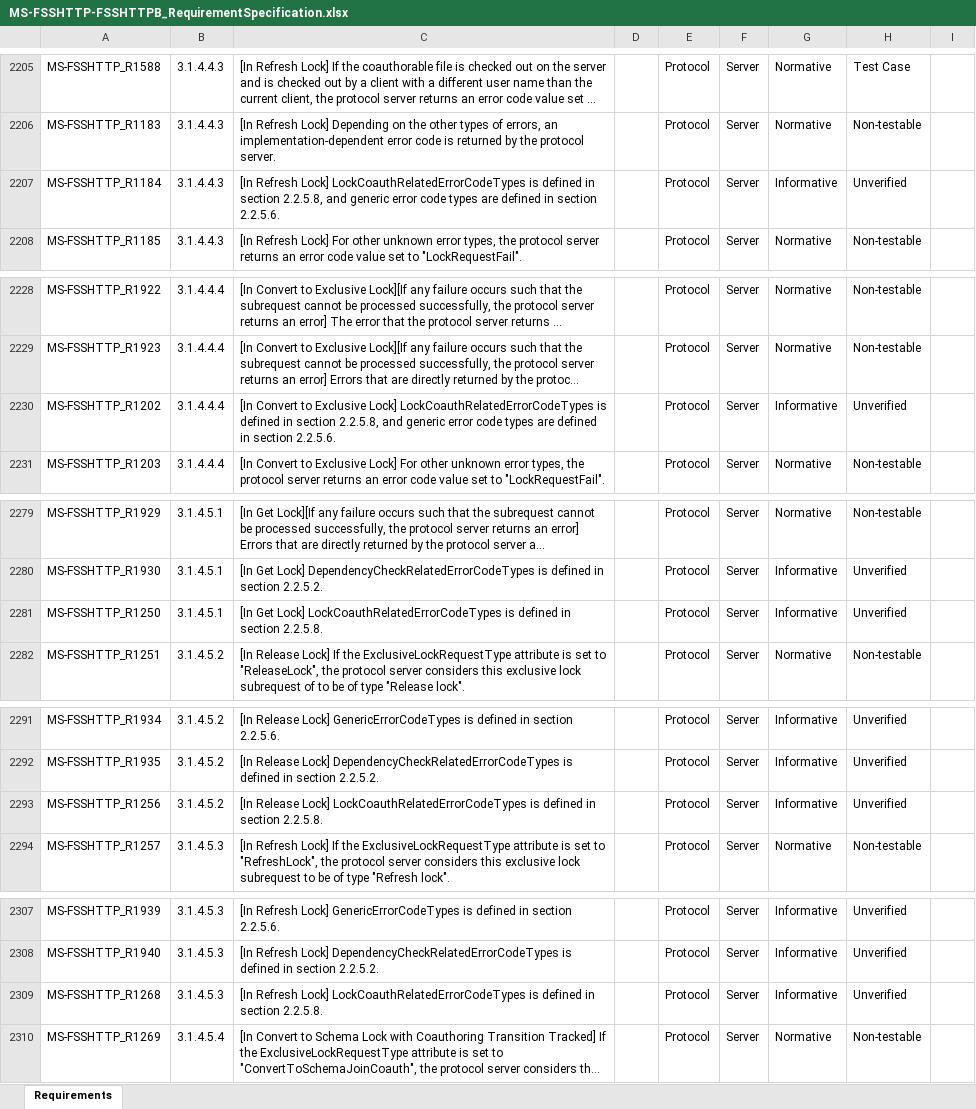
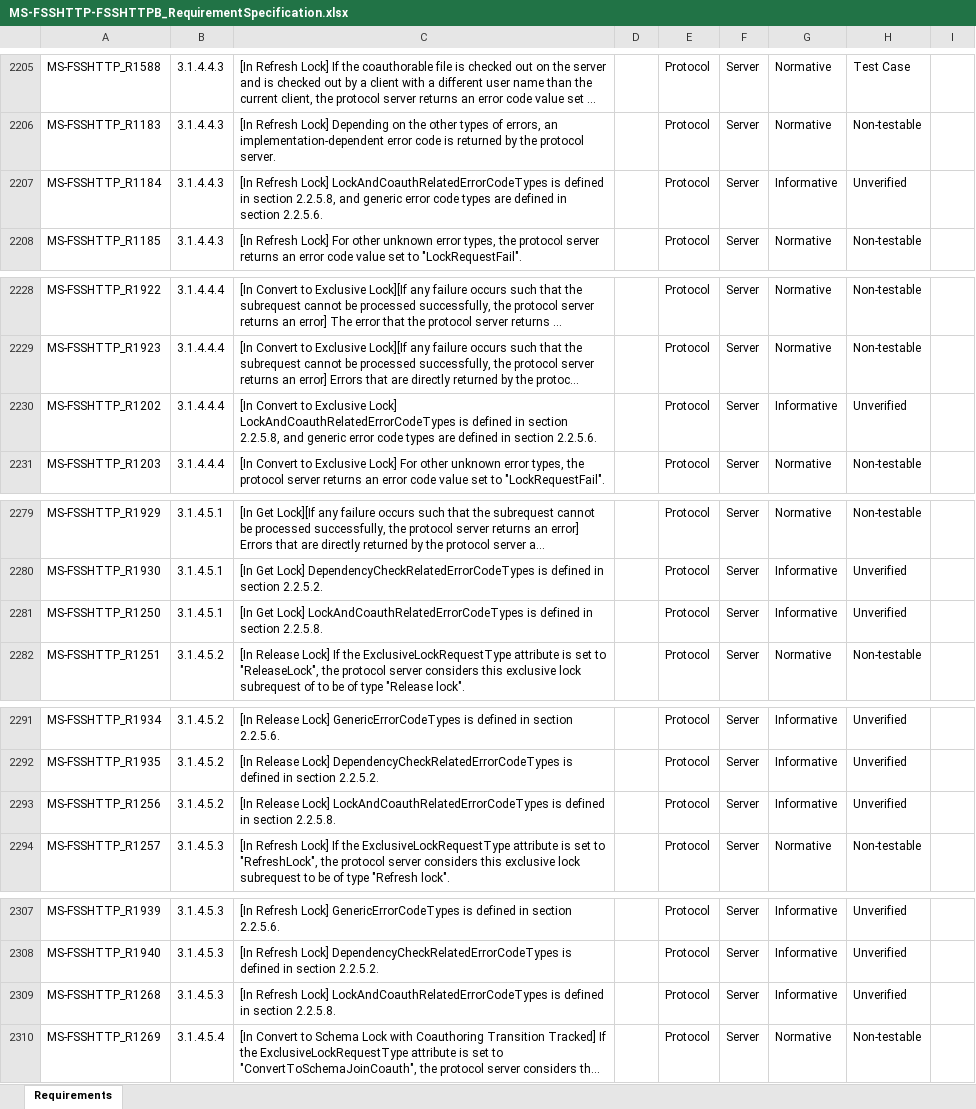
Before and after one commit to OfficeDev/Interop-TestSuites, an Excel workbook: FileSyncandWOPI/Docs/MS-FSSHTTP-FSSHTTPB/MS-FSSHTTP-FSSHTTPB_RequirementSpecification.xlsx, sheet Requirements, drawn as a sheet; only a part is shown, gaps mark what is left out; long unchanged cells end in …; values as stored, in another font and other column widths than the file's, no borders; conditional formats and table styles not drawn; the diff covers the shown part only; the diff names each change by its address in the sheet, - before the commit and + after, or states it on an @@ line.

```diff
--- a/FileSyncandWOPI/Docs/MS-FSSHTTP-FSSHTTPB/MS-FSSHTTP-FSSHTTPB_RequirementSpecification.xlsx (sheet Requirements)
+++ b/FileSyncandWOPI/Docs/MS-FSSHTTP-FSSHTTPB/MS-FSSHTTP-FSSHTTPB_RequirementSpecification.xlsx (sheet Requirements)
-C2207: …Refresh Lock] LockCoauthRelatedErrorCodeTypes is defined…
+C2207: …Refresh Lock] LockAndCoauthRelatedErrorCodeTypes is defined…
-C2230: …Exclusive Lock] LockCoauthRelatedErrorCodeTypes is defined…
+C2230: …Exclusive Lock] LockAndCoauthRelatedErrorCodeTypes is defined…
-C2281: …Get Lock] LockCoauthRelatedErrorCodeTypes is defined…
+C2281: …Get Lock] LockAndCoauthRelatedErrorCodeTypes is defined…
-C2293: …Release Lock] LockCoauthRelatedErrorCodeTypes is defined…
+C2293: …Release Lock] LockAndCoauthRelatedErrorCodeTypes is defined…
-C2309: …Refresh Lock] LockCoauthRelatedErrorCodeTypes is defined…
+C2309: …Refresh Lock] LockAndCoauthRelatedErrorCodeTypes is defined…
```
Also changed, not shown: 16 edited cells elsewhere in this sheet, 3 other files.
